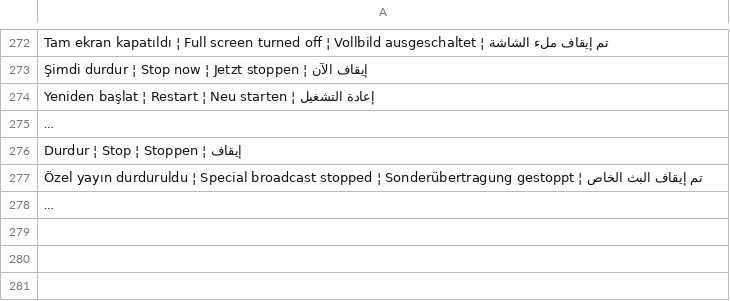
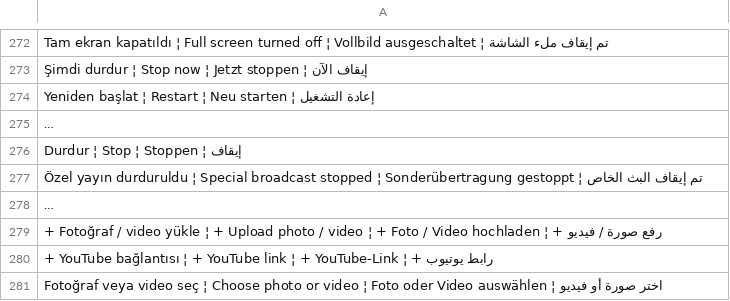
Before and after one commit to ooemir23/screenpano.com, a TSV file: tools/i18n/panel-13.tsv, drawn as a sheet; only a part is shown, gaps mark what is left out; long unchanged cells end in …; the diff covers the shown part only; the diff names each change by its address in the sheet, - before the commit and + after, or states it on an @@ line.

```diff
--- a/tools/i18n/panel-13.tsv
+++ b/tools/i18n/panel-13.tsv
+row 279: + Fotoğraf / video yükle ¦ + Upload photo / video ¦ + Foto / Video hochladen ¦ + رفع صورة / فيديو
+row 280: + YouTube bağlantısı ¦ + YouTube link ¦ + YouTube-Link ¦ + رابط يوتيوب
+row 281: Fotoğraf veya video seç ¦ Choose photo or video ¦ Foto oder Video auswählen ¦ اختر صورة أو فيديو
```
Also changed, not shown: 3 added rows elsewhere in this file, 5 other files.
